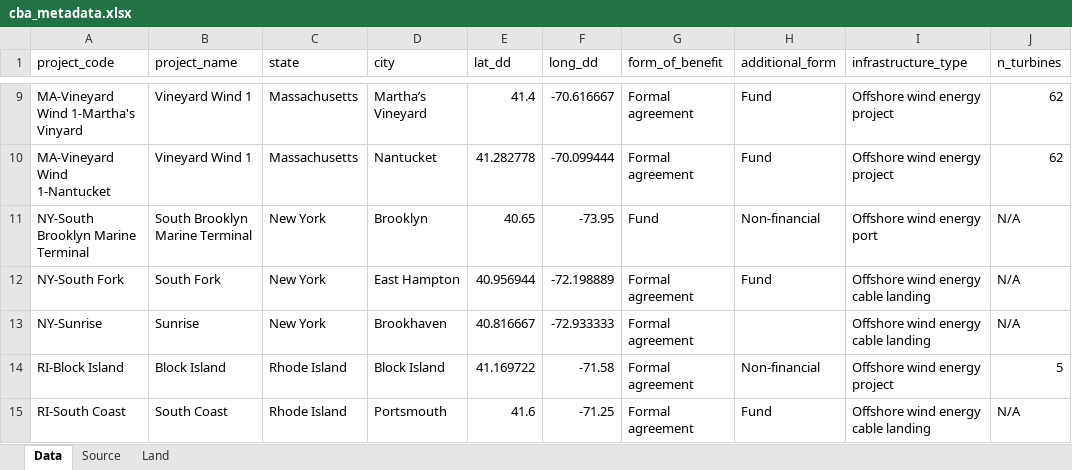
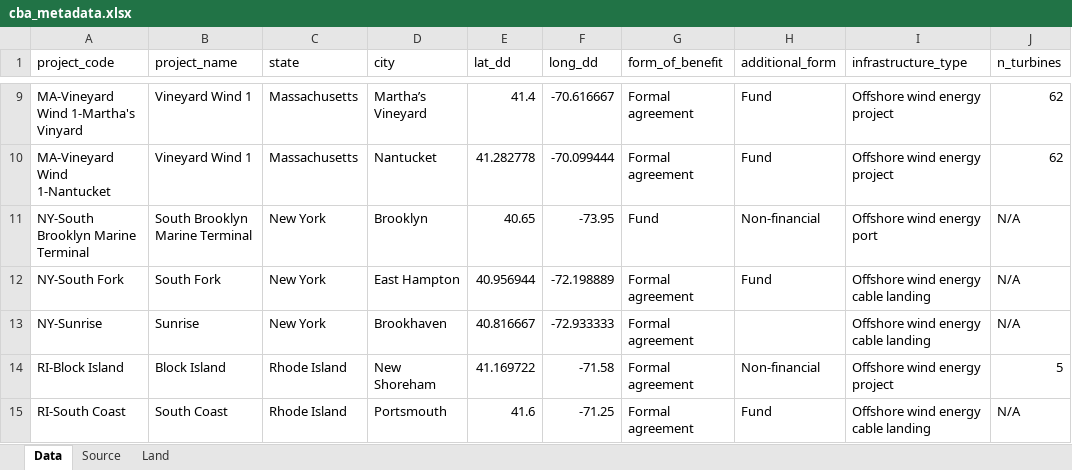
Before and after one commit to cfree14/osw_mitigation_measures, an Excel workbook: data/cbas/cba_metadata.xlsx, sheet Data, drawn as a sheet; only a part is shown, gaps mark what is left out; values as stored, in another font and other column widths than the file's, no cell formats; the diff names each change by its address in the sheet, - before the commit and + after, or states it on an @@ line.

```diff
--- a/data/cbas/cba_metadata.xlsx (sheet Data)
+++ b/data/cbas/cba_metadata.xlsx (sheet Data)
-D14 (city): Block Island
+D14 (city): New Shoreham
```
Also changed, not shown: cell formats, 31 other files.
